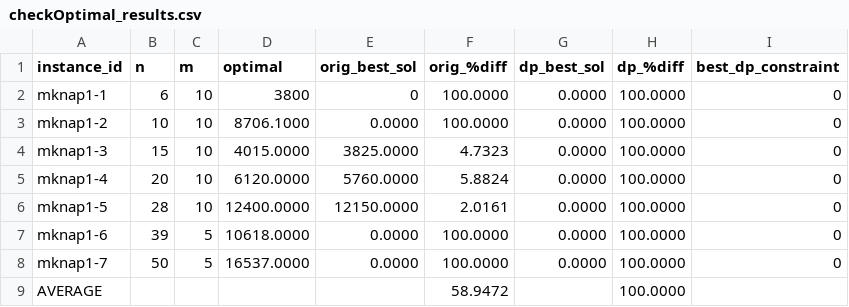
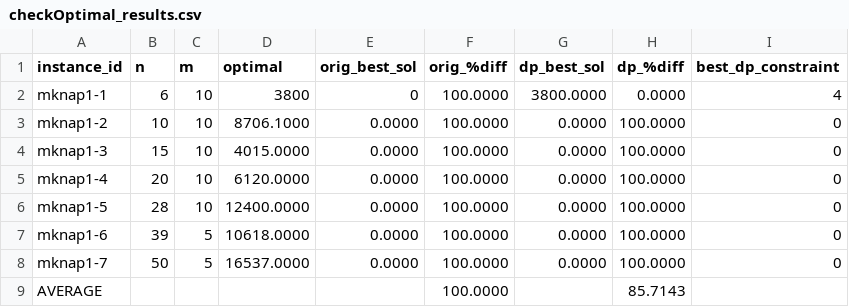
Before and after one commit to sjml2002/problem_solving_CS, a CSV file: LM_MKP/results/checkOptimal_results.csv, drawn as a sheet.

```diff
--- a/LM_MKP/results/checkOptimal_results.csv
+++ b/LM_MKP/results/checkOptimal_results.csv
@@ -1,9 +1,9 @@
 instance_id,n,m,optimal,orig_best_sol,orig_%diff,dp_best_sol,dp_%diff,best_dp_constraint
-mknap1-1,6,10,3800,0,100.0000,0.0000,100.0000,0
+mknap1-1,6,10,3800,0,100.0000,3800.0000,0.0000,4
 mknap1-2,10,10,8706.1000,0.0000,100.0000,0.0000,100.0000,0
-mknap1-3,15,10,4015.0000,3825.0000,4.7323,0.0000,100.0000,0
-mknap1-4,20,10,6120.0000,5760.0000,5.8824,0.0000,100.0000,0
-mknap1-5,28,10,12400.0000,12150.0000,2.0161,0.0000,100.0000,0
+mknap1-3,15,10,4015.0000,0.0000,100.0000,0.0000,100.0000,0
+mknap1-4,20,10,6120.0000,0.0000,100.0000,0.0000,100.0000,0
+mknap1-5,28,10,12400.0000,0.0000,100.0000,0.0000,100.0000,0
 mknap1-6,39,5,10618.0000,0.0000,100.0000,0.0000,100.0000,0
 mknap1-7,50,5,16537.0000,0.0000,100.0000,0.0000,100.0000,0
-AVERAGE,,,,,58.9472,,100.0000,
+AVERAGE,,,,,100.0000,,85.7143,
```
Also changed, not shown: 6 other files.
